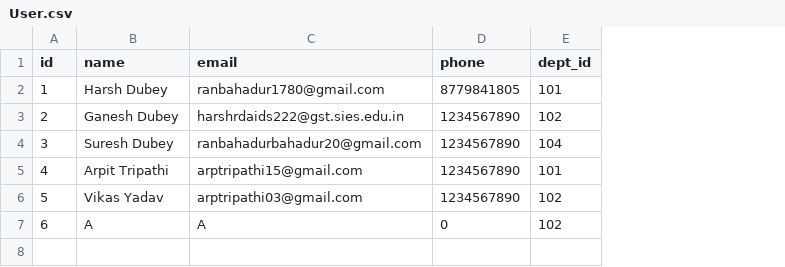
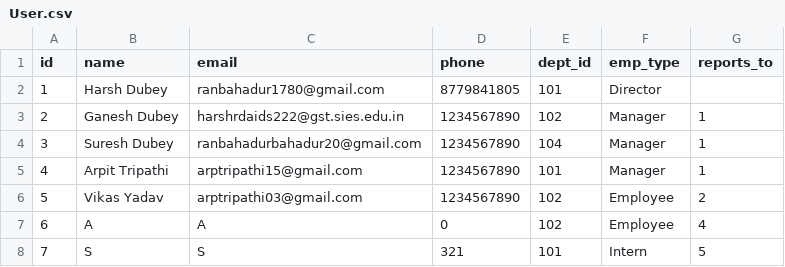
Before and after one commit to ArpitExpound/Backend, a CSV file: data/User.csv, drawn as a sheet; the diff names each change by its address in the sheet, - before the commit and + after, or states it on an @@ line.

```diff
--- a/data/User.csv
+++ b/data/User.csv
+column F (emp_type), rows 2-7: Director | Manager | Manager | Manager | Employee | Employee
+column G (reports_to), rows 3-7: 1 | 1 | 1 | 2 | 4
+row 8: 7 | S | S | 321 | 101 | Intern | 5
```
Also changed, not shown: data/Auth.csv, 13 other files.
